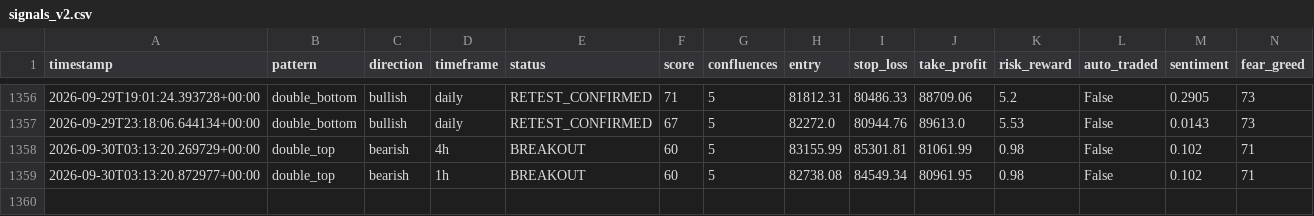
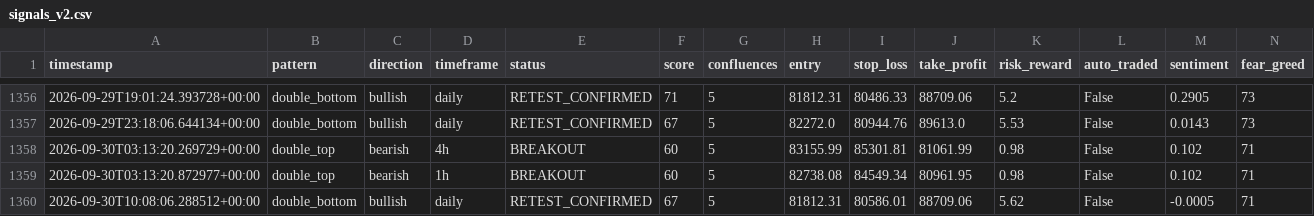
Before and after one commit to Bawaperera/nexus-trading, a CSV file: logs/signals_v2.csv, drawn as a sheet; only a part is shown, gaps mark what is left out.

```diff
--- a/logs/signals_v2.csv
+++ b/logs/signals_v2.csv
@@ -1359 +1359,2 @@ timestamp,pattern,direction,timeframe,status,score,confluences,entry,stop_loss,t
 2026-09-30T03:13:20.872977+00:00,double_top,bearish,1h,BREAKOUT,60,5,82738.08,84549.34,80961.95,0.98,False,0.102,71
+2026-09-30T10:08:06.288512+00:00,double_bottom,bullish,daily,RETEST_CONFIRMED,67,5,81812.31,80586.01,88709.06,5.62,False,-0.0005,71
```
Also changed, not shown: 2 other files.
